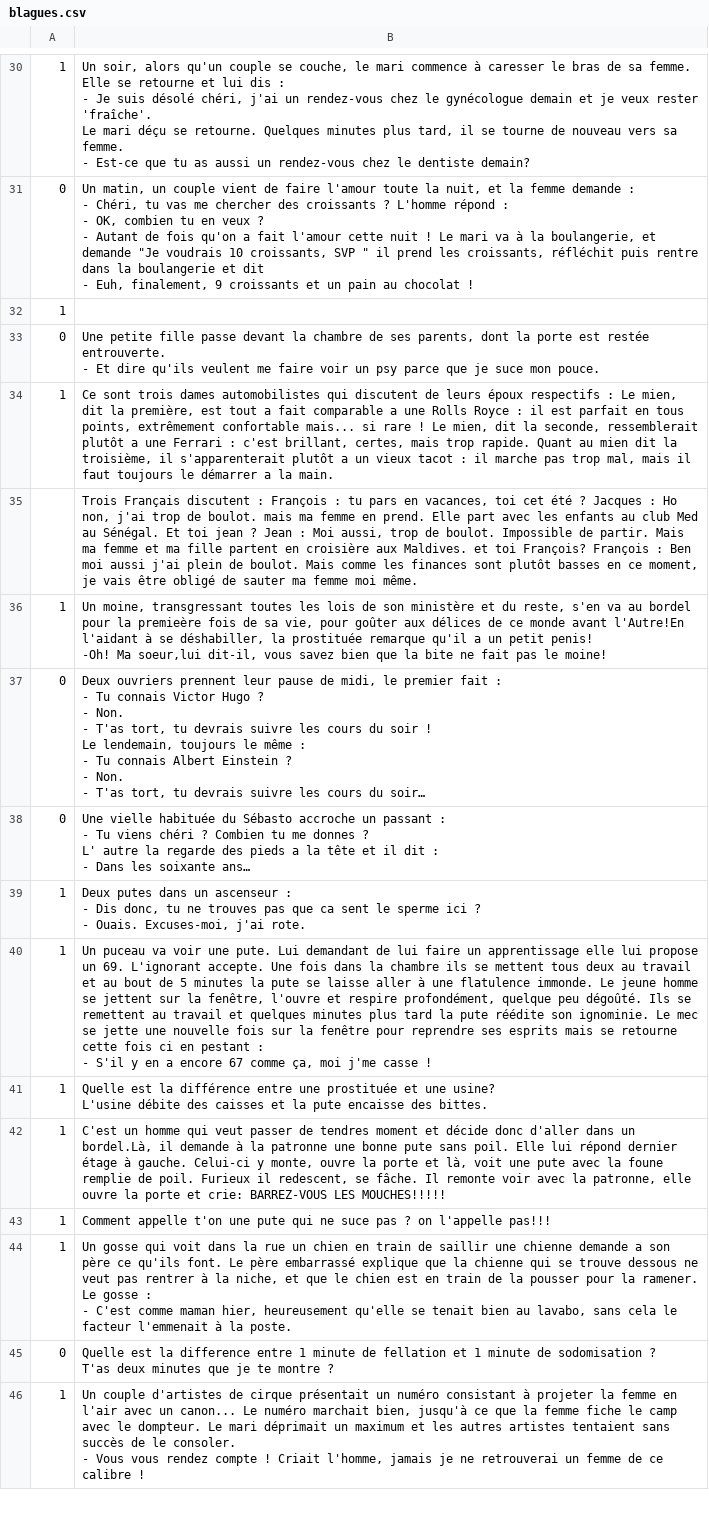
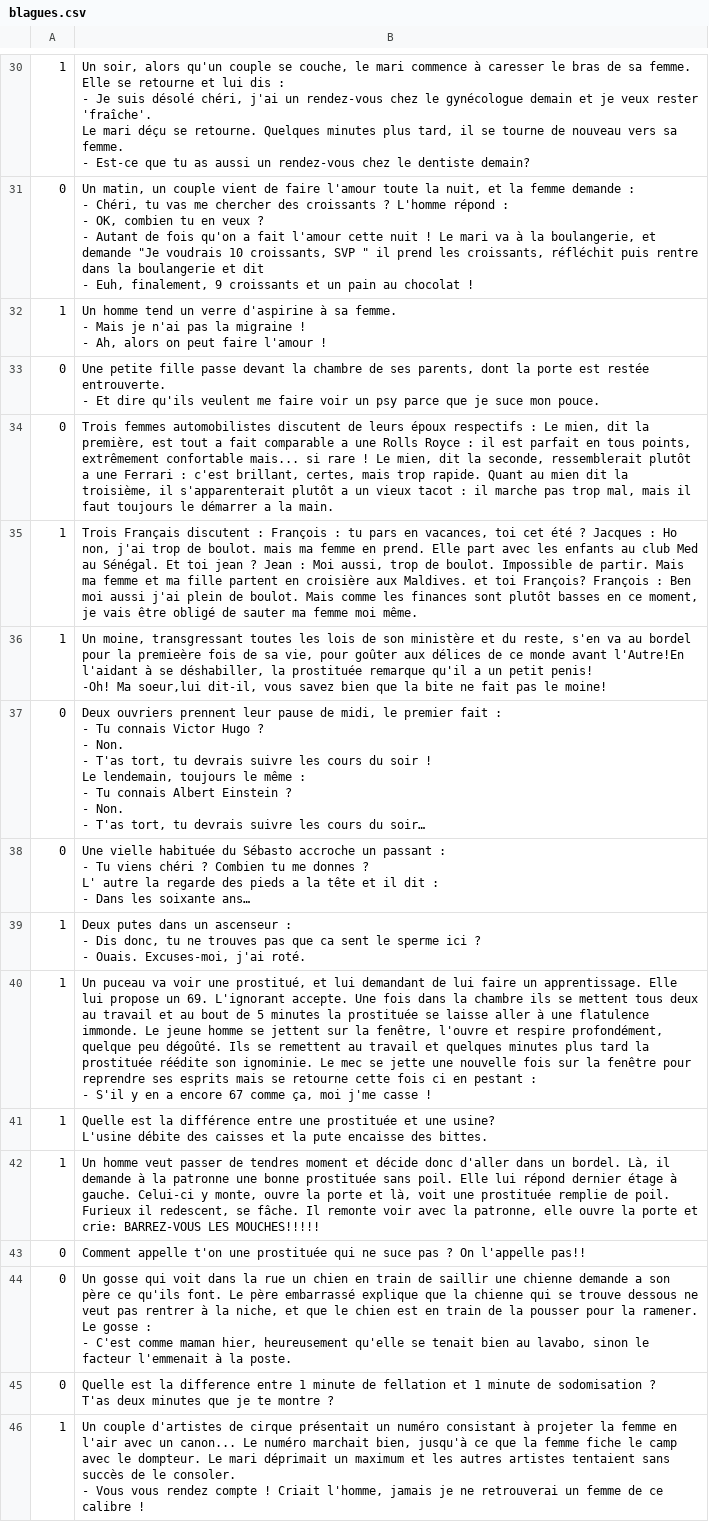
Before and after one commit to paul-delange/faure, a CSV file: s-box/iOS/Importer/Importer/blagues.csv, drawn as a sheet; only a part is shown, gaps mark what is left out; long unchanged cells end in …; the diff covers the shown part only.

```diff
--- a/s-box/iOS/Importer/Importer/blagues.csv
+++ b/s-box/iOS/Importer/Importer/blagues.csv
@@ -153 +153,3 @@ Le mari déçu se retourne. Quelques minutes plus tard, il se tourne de nouveau
-1,
+1," Un homme tend un verre d'aspirine à sa femme.
+- Mais je n'ai pas la migraine !
+- Ah, alors on peut faire l'amour ! ",,,
@@ -156,2 +158,2 @@ Le mari déçu se retourne. Quelques minutes plus tard, il se tourne de nouveau
-1,"Ce sont trois dames automobilistes qui discutent de leurs époux respectifs : Le mien, dit la première, est tout a fait comparable a une Rolls Royce : il est parfait en tous points, extrêmement confortable mais... si rare ! Le mien, dit la seconde, ressemblerait plutôt a une Ferrari : c'est brillant, certes, mais trop rapide. Quant au mien dit la troisième, il s'apparenterait plutôt a un vieux tacot : il marche pas trop mal, mais il faut toujours le démarrer a la main. "
-,"Trois Français discutent : François : tu pars en vacances, toi cet été ? Jacques : Ho non, j'ai trop de boulot. mais ma femme en prend. Elle part avec les enfants au club Med au Sénégal. Et toi jean ? Jean : Moi aussi, trop de boulot. Impossible de partir. Mais ma femme et ma fille partent en croisière aux Maldives. et toi François? François : Ben moi aussi j'ai plein de boulot. Mais comme les finances sont plutôt basses en ce moment, je vais être obligé de sauter ma femme moi même. "
+0,"Trois femmes automobilistes discutent de leurs époux respectifs : Le mien, dit la première, est tout a fait comparable a une Rolls Royce : il est parfait en tous points, extrêmement confortable mais... si rare ! Le mien, dit la seconde, ressemblerait plutôt a une Ferrari : c'est brillant, certes, mais trop rapide. Quant au mien dit la troisième, il s'apparenterait plutôt a un vieux tacot : il marche pas trop mal, mais il faut toujours le démarrer a la main. ",,,
+1,"Trois Français discutent : François : tu pars en vacances, toi cet été ? Jacques : Ho non, j'ai trop de boulot. mais ma femme en prend. Elle part avec les enfants au club Med au Sénégal. Et toi jean ? Jean : Moi aussi, trop de boulot. Impossible de partir. Mais ma femme et ma fille partent en croisière aux Maldives. et toi François? François : Ben moi aussi j'ai plein de boulot. Mais comme les finances sont plutôt basses en ce moment, je vais être obligé de sauter ma femme moi même. ",,,
@@ -180,5 +182,5 @@ L' autre la regarde des pieds a la tête et il dit :
-1,"Deux putes dans un ascenseur :
-- Dis donc, tu ne trouves pas que ca sent le sperme ici ?
-- Ouais. Excuses-moi, j'ai rote. "
-1,"Un puceau va voir une pute. Lui demandant de lui faire un apprentissage elle lui propose un 69. L'ignorant accepte. Une fois dans la chambre ils se mettent tous deux au travail et au bout de 5 minutes la pute se laisse aller à une flatulence immonde. Le jeune homme se jettent sur la fenêtre, l'ouvre et respire profondément, quelque peu dégoûté. Ils se remettent au travail et quelques minutes plus tard la pute réédite son ignominie. Le mec se jette une nouvelle fois sur la fenêtre pour reprendre ses esprits mais se retourne cette fois ci en pestant :
-- S'il y en a encore 67 comme ça, moi j'me casse !"
+1,"Deux putes dans un ascenseur :
+- Dis donc, tu ne trouves pas que ca sent le sperme ici ?
+- Ouais. Excuses-moi, j'ai roté. ",,,
+1,"Un puceau va voir une prostitué, et lui demandant de lui faire un apprentissage. Elle lui propose un 69. L'ignorant accepte. Une fois dans la chambre ils se mettent tous deux au travail et au bout de 5 minutes la prostituée se laisse aller à une flatulence immonde. Le jeune homme se jettent sur la fenêtre, l'ouvre et respire profondément, quelque peu dégoûté. Ils se remettent au travail et quelques minutes plus tard la prostituée réédite son ignominie. Le mec se jette une nouvelle fois sur la fenêtre pour reprendre ses esprits mais se retourne cette fois ci en pestant :
+- S'il y en a encore 67 comme ça, moi j'me casse !",,,
@@ -187,4 +189,4 @@ L'usine débite des caisses et la pute encaisse des bittes."
-1,"C'est un homme qui veut passer de tendres moment et décide donc d'aller dans un bordel.Là, il demande à la patronne une bonne pute sans poil. Elle lui répond dernier étage à gauche. Celui-ci y monte, ouvre la porte et là, voit une pute avec la foune remplie de poil. Furieux il redescent, se fâche. Il remonte voir avec la patronne, elle ouvre la porte et crie: BARREZ-VOUS LES MOUCHES!!!!! "
-1,Comment appelle t'on une pute qui ne suce pas ? on l'appelle pas!!!
-1,"Un gosse qui voit dans la rue un chien en train de saillir une chienne demande a son père ce qu'ils font. Le père embarrassé explique que la chienne qui se trouve dessous ne veut pas rentrer à la niche, et que le chien est en train de la pousser pour la ramener. Le gosse :
-- C'est comme maman hier, heureusement qu'elle se tenait bien au lavabo, sans cela le facteur l'emmenait à la poste."
+1,"Un homme veut passer de tendres moment et décide donc d'aller dans un bordel. Là, il demande à la patronne une bonne prostituée sans poil. Elle lui répond dernier étage à gauche. Celui-ci y monte, ouvre la porte et là, voit une prostituée  remplie de poil. Furieux il redescent, se fâche. Il remonte voir avec la patronne, elle ouvre la porte et crie: BARREZ-VOUS LES MOUCHES!!!!! ",,,
+0,Comment appelle t'on une prostituée qui ne suce pas ? On l'appelle pas!!,,,
+0,"Un gosse qui voit dans la rue un chien en train de saillir une chienne demande a son père ce qu'ils font. Le père embarrassé explique que la chienne qui se trouve dessous ne veut pas rentrer à la niche, et que le chien est en train de la pousser pour la ramener. Le gosse :
+- C'est comme maman hier, heureusement qu'elle se tenait bien au lavabo, sinon le facteur l'emmenait à la poste.",,,
```
Also changed, not shown: 12 added rows, 13 removed rows and 35 edited cells elsewhere in this file, s-box/iOS/Importer/Importer/answers.csv, s-box/iOS/Importer/Importer/conseils.csv, 18 other files.
